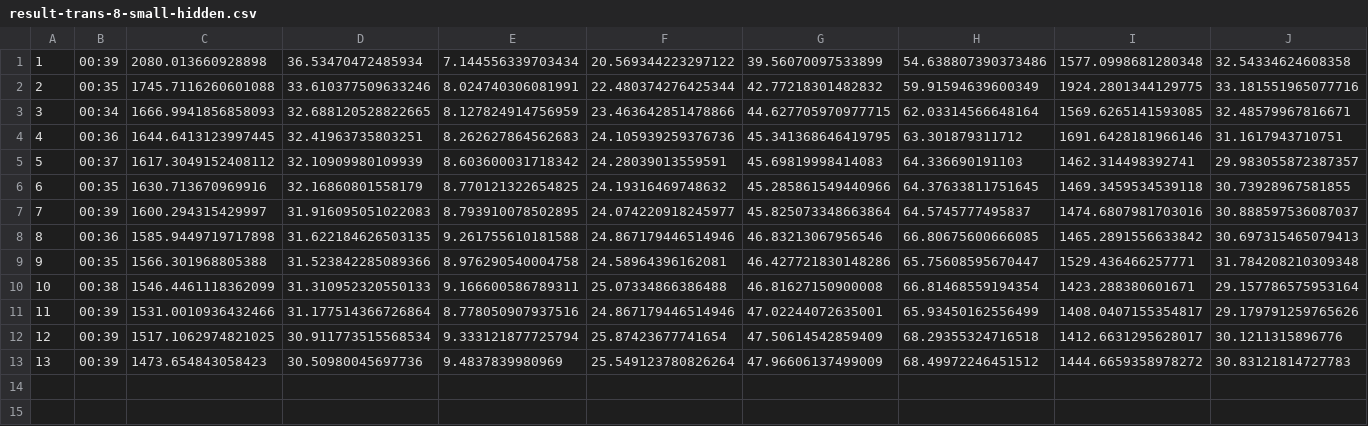
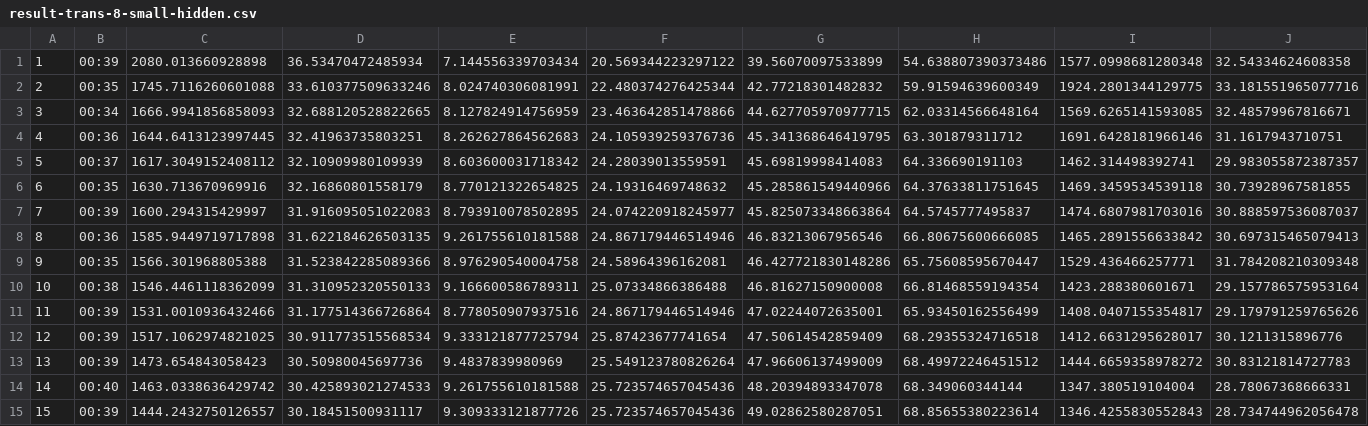
Before and after one commit to janbraunsdorff/studienarbeit, a CSV file: result-trans-8-small-hidden.csv, drawn as a sheet; only a part is shown; rows hold the shown columns only; the diff names each change by its address in the sheet, - before the commit and + after, or states it on an @@ line.

Commit message:
log

```diff
--- a/result-trans-8-small-hidden.csv
+++ b/result-trans-8-small-hidden.csv
+row 14: 14 | 00:40 | 1463.0338636429742 | 30.425893021274533 | 9.261755610181588 | 25.723574657045436 | 48.20394893347078 | 68.349060344144 | 1347.380519104004 | 28.78067368666331
+row 15: 15 | 00:39 | 1444.2432750126557 | 30.18451500931117 | 9.309333121877726 | 25.723574657045436 | 49.02862580287051 | 68.85655380223614 | 1346.4255830552843 | 28.734744962056478
```
